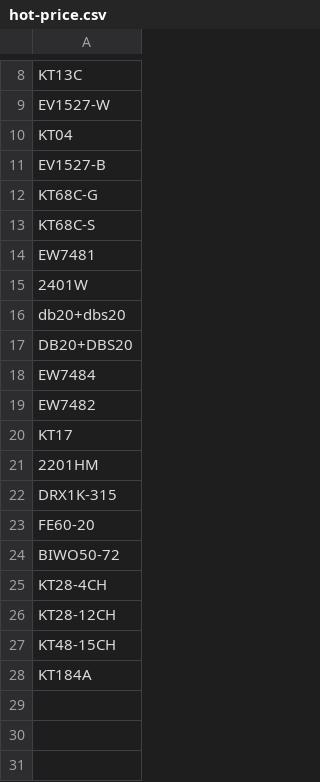
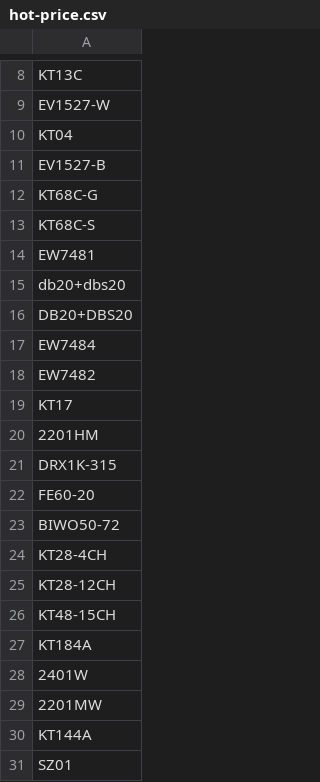
Before and after one commit to website888sy/HJY, a CSV file: data/hot-price.csv, drawn as a sheet; only a part is shown, gaps mark what is left out.

Commit message:
تحديث hot-price.csv

```diff
--- a/data/hot-price.csv
+++ b/data/hot-price.csv
@@ -14,3 +14,2 @@ KT68C-S
 EW7481
-2401W
 db20+dbs20
@@ -28 +27,5 @@ KT48-15CH
 KT184A
+2401W
+2201MW
+KT144A
+SZ01
```
